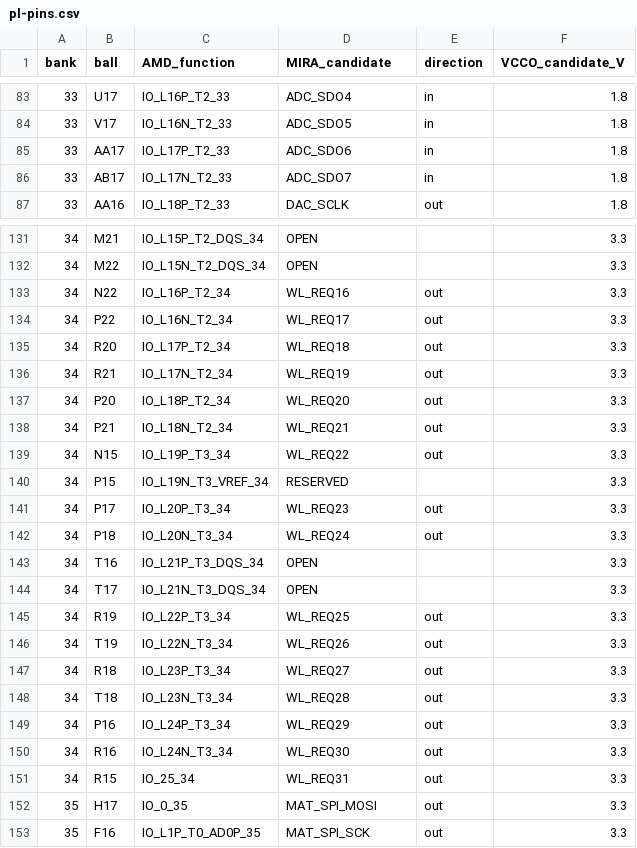
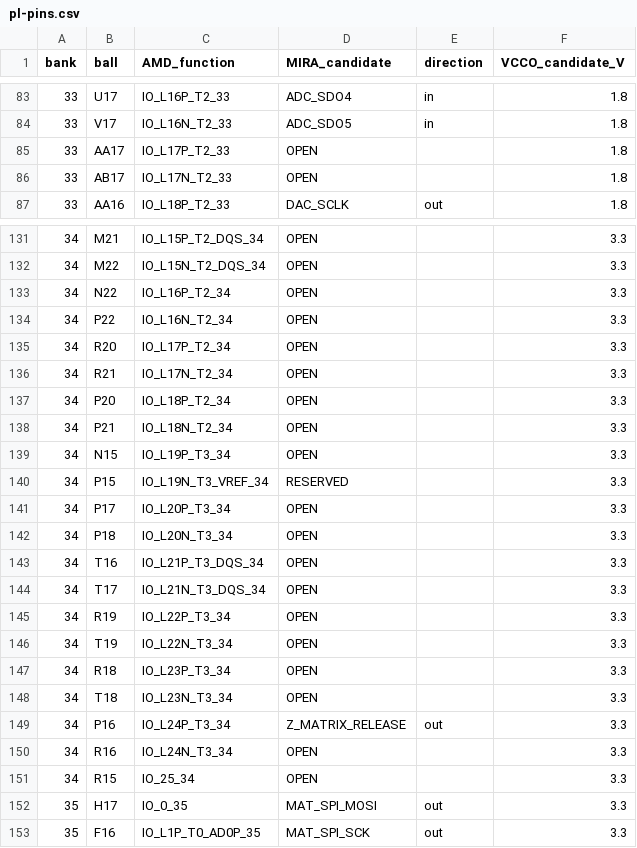
Before and after one commit to max-talanov/mira, a CSV file: hardware/MIRA_RevC/pinplan/pl-pins.csv, drawn as a sheet; only a part is shown, gaps mark what is left out; the diff covers the shown part only.

Commit message:
MIRA-01.02.00 Remove Control H745 and transfer Power supervision to Zynq

```diff
--- a/hardware/MIRA_RevC/pinplan/pl-pins.csv
+++ b/hardware/MIRA_RevC/pinplan/pl-pins.csv
@@ -84,4 +84,4 @@ bank,ball,AMD_function,MIRA_candidate,direction,VCCO_candidate_V
 33,V17,IO_L16N_T2_33,ADC_SDO5,in,1.8
-33,AA17,IO_L17P_T2_33,ADC_SDO6,in,1.8
-33,AB17,IO_L17N_T2_33,ADC_SDO7,in,1.8
+33,AA17,IO_L17P_T2_33,OPEN,,1.8
+33,AB17,IO_L17N_T2_33,OPEN,,1.8
 33,AA16,IO_L18P_T2_33,DAC_SCLK,out,1.8
@@ -132,21 +132,21 @@ bank,ball,AMD_function,MIRA_candidate,direction,VCCO_candidate_V
 34,M22,IO_L15N_T2_DQS_34,OPEN,,3.3
-34,N22,IO_L16P_T2_34,WL_REQ16,out,3.3
-34,P22,IO_L16N_T2_34,WL_REQ17,out,3.3
-34,R20,IO_L17P_T2_34,WL_REQ18,out,3.3
-34,R21,IO_L17N_T2_34,WL_REQ19,out,3.3
-34,P20,IO_L18P_T2_34,WL_REQ20,out,3.3
-34,P21,IO_L18N_T2_34,WL_REQ21,out,3.3
-34,N15,IO_L19P_T3_34,WL_REQ22,out,3.3
+34,N22,IO_L16P_T2_34,OPEN,,3.3
+34,P22,IO_L16N_T2_34,OPEN,,3.3
+34,R20,IO_L17P_T2_34,OPEN,,3.3
+34,R21,IO_L17N_T2_34,OPEN,,3.3
+34,P20,IO_L18P_T2_34,OPEN,,3.3
+34,P21,IO_L18N_T2_34,OPEN,,3.3
+34,N15,IO_L19P_T3_34,OPEN,,3.3
 34,P15,IO_L19N_T3_VREF_34,RESERVED,,3.3
-34,P17,IO_L20P_T3_34,WL_REQ23,out,3.3
-34,P18,IO_L20N_T3_34,WL_REQ24,out,3.3
+34,P17,IO_L20P_T3_34,OPEN,,3.3
+34,P18,IO_L20N_T3_34,OPEN,,3.3
 34,T16,IO_L21P_T3_DQS_34,OPEN,,3.3
 34,T17,IO_L21N_T3_DQS_34,OPEN,,3.3
-34,R19,IO_L22P_T3_34,WL_REQ25,out,3.3
-34,T19,IO_L22N_T3_34,WL_REQ26,out,3.3
-34,R18,IO_L23P_T3_34,WL_REQ27,out,3.3
-34,T18,IO_L23N_T3_34,WL_REQ28,out,3.3
-34,P16,IO_L24P_T3_34,WL_REQ29,out,3.3
-34,R16,IO_L24N_T3_34,WL_REQ30,out,3.3
-34,R15,IO_25_34,WL_REQ31,out,3.3
+34,R19,IO_L22P_T3_34,OPEN,,3.3
+34,T19,IO_L22N_T3_34,OPEN,,3.3
+34,R18,IO_L23P_T3_34,OPEN,,3.3
+34,T18,IO_L23N_T3_34,OPEN,,3.3
+34,P16,IO_L24P_T3_34,Z_MATRIX_RELEASE,out,3.3
+34,R16,IO_L24N_T3_34,OPEN,,3.3
+34,R15,IO_25_34,OPEN,,3.3
 35,H17,IO_0_35,MAT_SPI_MOSI,out,3.3
```
Also changed, not shown: 44 edited cells elsewhere in this file, hardware/MIRA_RevC/review/layout/connector-map.csv, 43 other files.
